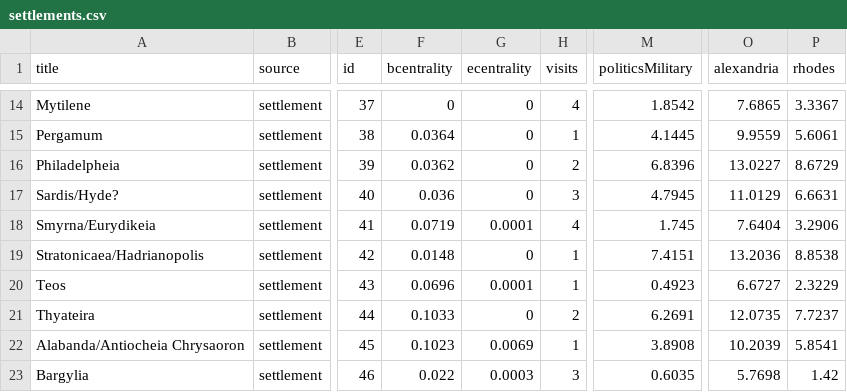
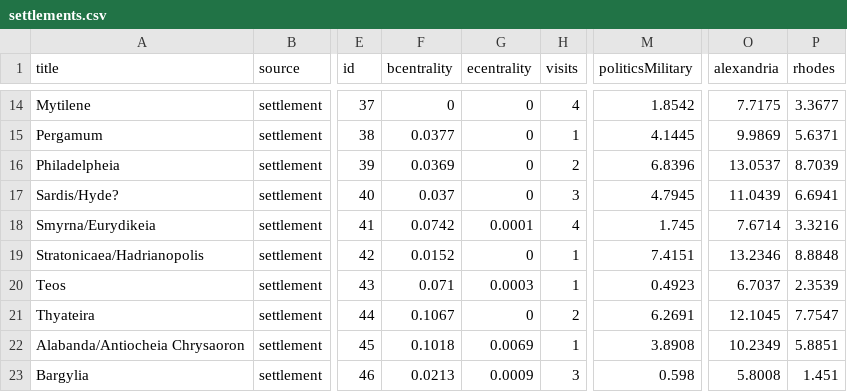
Before and after one commit to adammertel/gehir.isis-network, a CSV file: data/settlements.csv, drawn as a sheet; only a part is shown, gaps mark what is left out; the diff covers the shown part only; the diff names each change by its address in the sheet, - before the commit and + after, or states it on an @@ line.

```diff
--- a/data/settlements.csv
+++ b/data/settlements.csv
-O14 (alexandria): 7.6865
+O14 (alexandria): 7.7175
-P14 (rhodes): 3.3367
+P14 (rhodes): 3.3677
-F15 (bcentrality): 0.0364
+F15 (bcentrality): 0.0377
-O15 (alexandria): 9.9559
+O15 (alexandria): 9.9869
-P15 (rhodes): 5.6061
+P15 (rhodes): 5.6371
-F16 (bcentrality): 0.0362
+F16 (bcentrality): 0.0369
-O16 (alexandria): 13.0227
+O16 (alexandria): 13.0537
-P16 (rhodes): 8.6729
+P16 (rhodes): 8.7039
-F17 (bcentrality): 0.036
+F17 (bcentrality): 0.037
-O17 (alexandria): 11.0129
+O17 (alexandria): 11.0439
-P17 (rhodes): 6.6631
+P17 (rhodes): 6.6941
-F18 (bcentrality): 0.0719
+F18 (bcentrality): 0.0742
-O18 (alexandria): 7.6404
+O18 (alexandria): 7.6714
-P18 (rhodes): 3.2906
+P18 (rhodes): 3.3216
-F19 (bcentrality): 0.0148
+F19 (bcentrality): 0.0152
-O19 (alexandria): 13.2036
+O19 (alexandria): 13.2346
-P19 (rhodes): 8.8538
+P19 (rhodes): 8.8848
-F20 (bcentrality): 0.0696
+F20 (bcentrality): 0.071
-G20 (ecentrality): 0.0001
+G20 (ecentrality): 0.0003
-O20 (alexandria): 6.6727
+O20 (alexandria): 6.7037
-P20 (rhodes): 2.3229
+P20 (rhodes): 2.3539
-F21 (bcentrality): 0.1033
+F21 (bcentrality): 0.1067
-O21 (alexandria): 12.0735
+O21 (alexandria): 12.1045
-P21 (rhodes): 7.7237
+P21 (rhodes): 7.7547
-F22 (bcentrality): 0.1023
+F22 (bcentrality): 0.1018
-O22 (alexandria): 10.2039
+O22 (alexandria): 10.2349
-P22 (rhodes): 5.8541
+P22 (rhodes): 5.8851
-F23 (bcentrality): 0.022
+F23 (bcentrality): 0.0213
-G23 (ecentrality): 0.0003
+G23 (ecentrality): 0.0009
-M23 (politicsMilitary): 0.6035
+M23 (politicsMilitary): 0.598
-O23 (alexandria): 5.7698
+O23 (alexandria): 5.8008
-P23 (rhodes): 1.42
+P23 (rhodes): 1.451
```
Also changed, not shown: 117 edited cells elsewhere in this file, data/nodes.csv, 3 other files.
